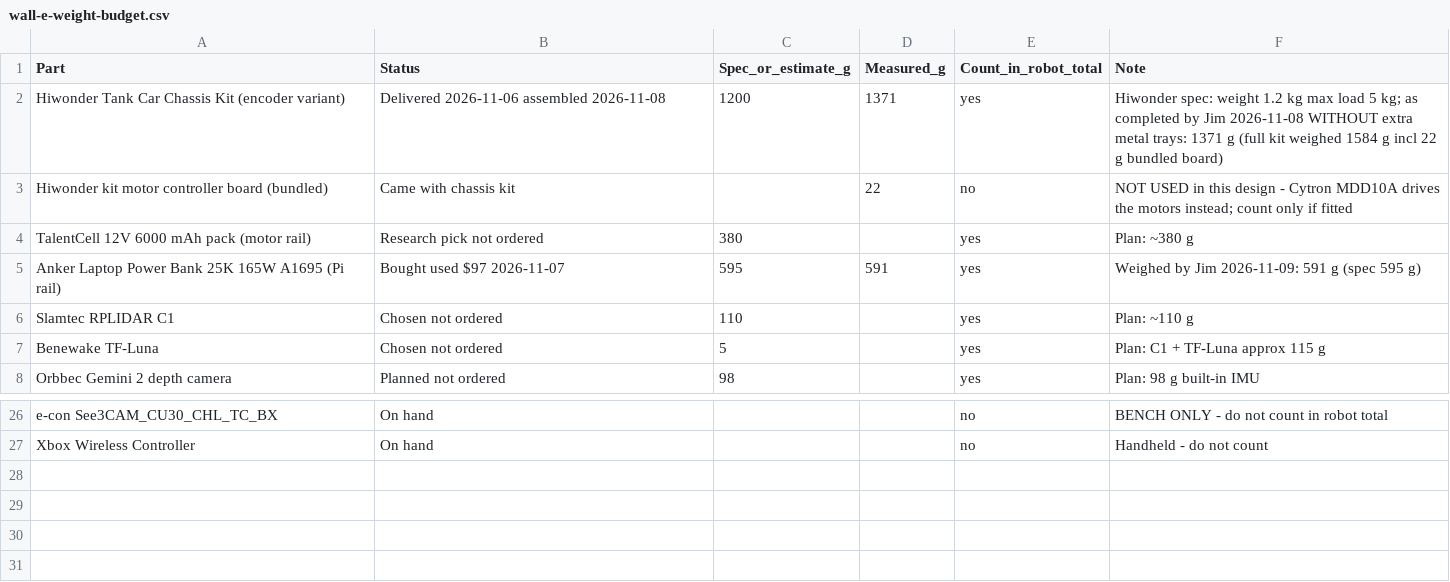
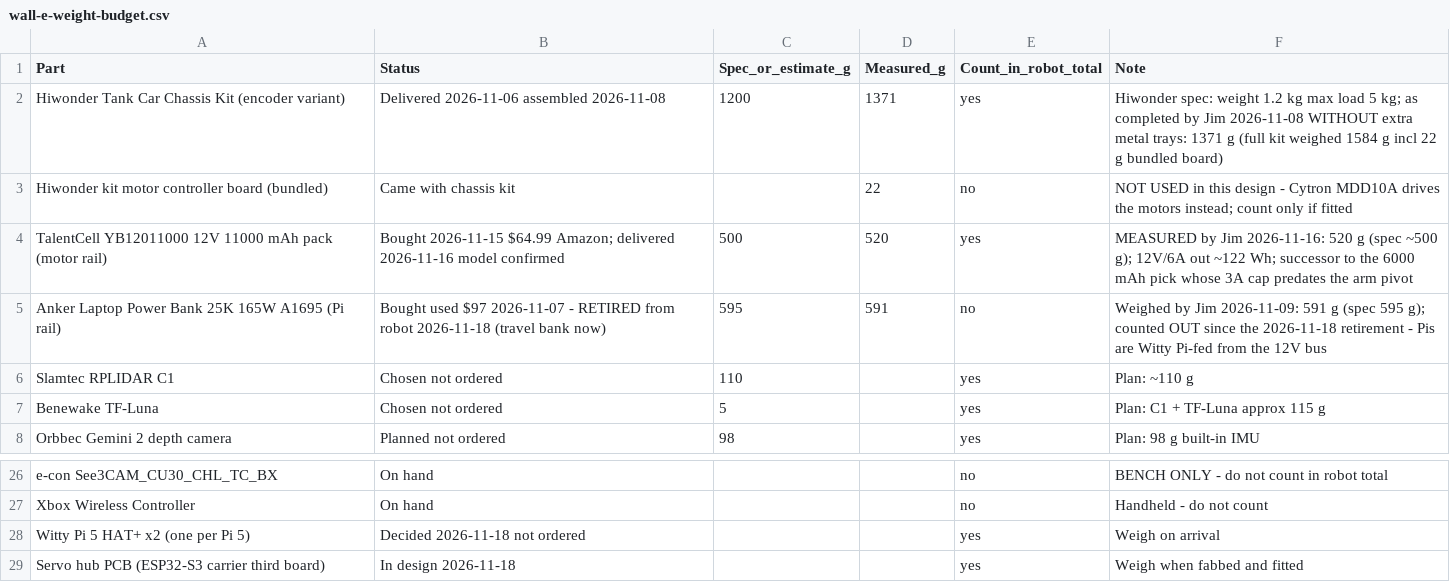
Before and after one commit to jwood5063/wall-e, a CSV file: docs/wall-e-weight-budget.csv, drawn as a sheet; only a part is shown, gaps mark what is left out.

```diff
--- a/docs/wall-e-weight-budget.csv
+++ b/docs/wall-e-weight-budget.csv
@@ -3,4 +3,4 @@ Hiwonder Tank Car Chassis Kit (encoder variant),Delivered 2026-11-06 assembled 2
 Hiwonder kit motor controller board (bundled),Came with chassis kit,,22,no,NOT USED in this design - Cytron MDD10A drives the motors instead; count only if fitted
-TalentCell 12V 6000 mAh pack (motor rail),Research pick not ordered,380,,yes,Plan: ~380 g
-Anker Laptop Power Bank 25K 165W A1695 (Pi rail),Bought used $97 2026-11-07,595,591,yes,Weighed by Jim 2026-11-09: 591 g (spec 595 g)
+TalentCell YB12011000 12V 11000 mAh pack (motor rail),Bought 2026-11-15 $64.99 Amazon; delivered 2026-11-16 model confirmed,500,520,yes,MEASURED by Jim 2026-11-16: 520 g (spec ~500 g); 12V/6A out ~122 Wh; successor to the 6000 mAh pick whose 3A cap predates the arm pivot
+Anker Laptop Power Bank 25K 165W A1695 (Pi rail),Bought used $97 2026-11-07 - RETIRED from robot 2026-11-18 (travel bank now),595,591,no,Weighed by Jim 2026-11-09: 591 g (spec 595 g); counted OUT since the 2026-11-18 retirement - Pis are Witty Pi-fed from the 12V bus
 Slamtec RPLIDAR C1,Chosen not ordered,110,,yes,Plan: ~110 g
@@ -27 +27,3 @@ e-con See3CAM_CU30_CHL_TC_BX,On hand,,,no,BENCH ONLY - do not count in robot tot
 Xbox Wireless Controller,On hand,,,no,Handheld - do not count
+Witty Pi 5 HAT+ x2 (one per Pi 5),Decided 2026-11-18 not ordered,,,yes,Weigh on arrival
+Servo hub PCB (ESP32-S3 carrier third board),In design 2026-11-18,,,yes,Weigh when fabbed and fitted
```
Also changed, not shown: 48 other files.
